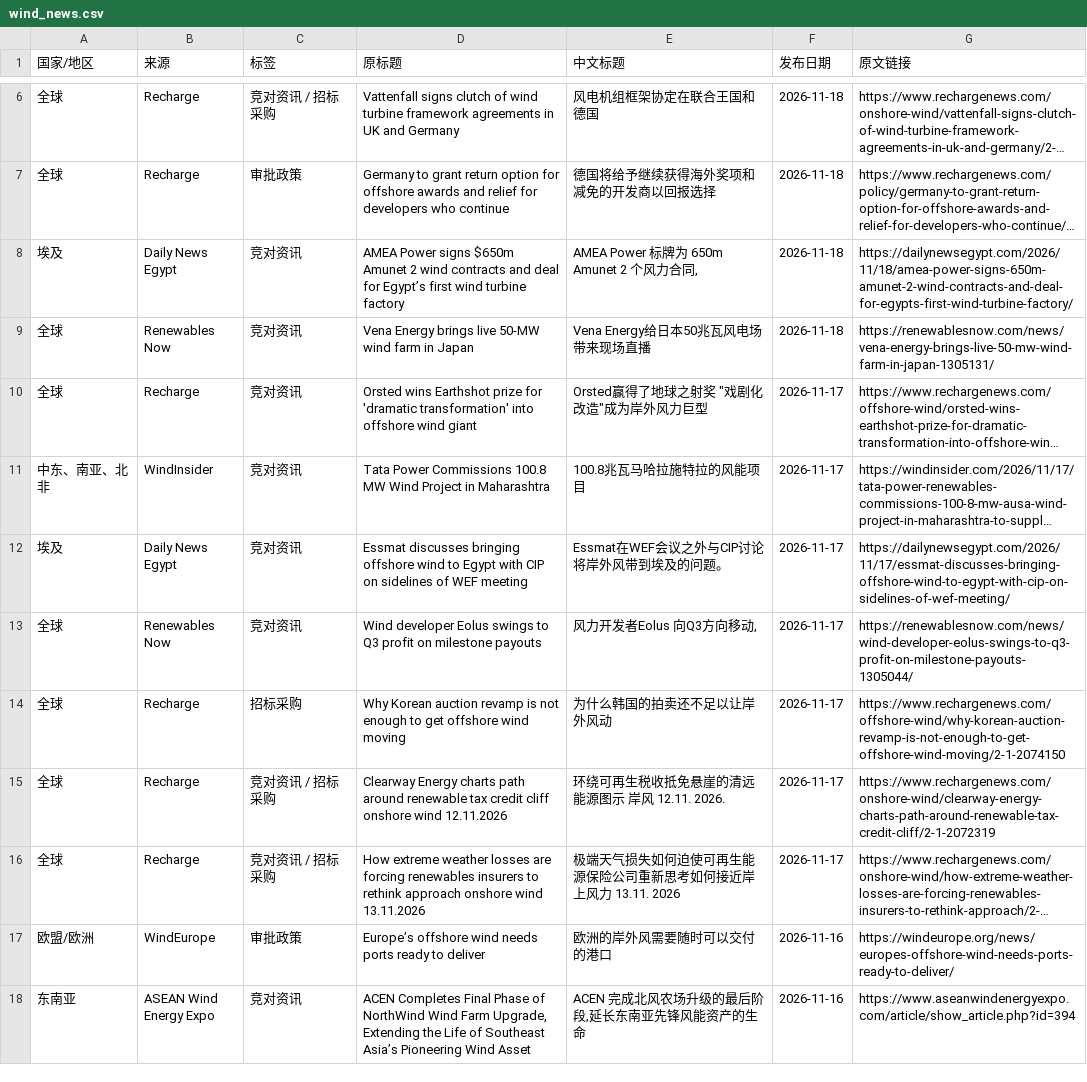
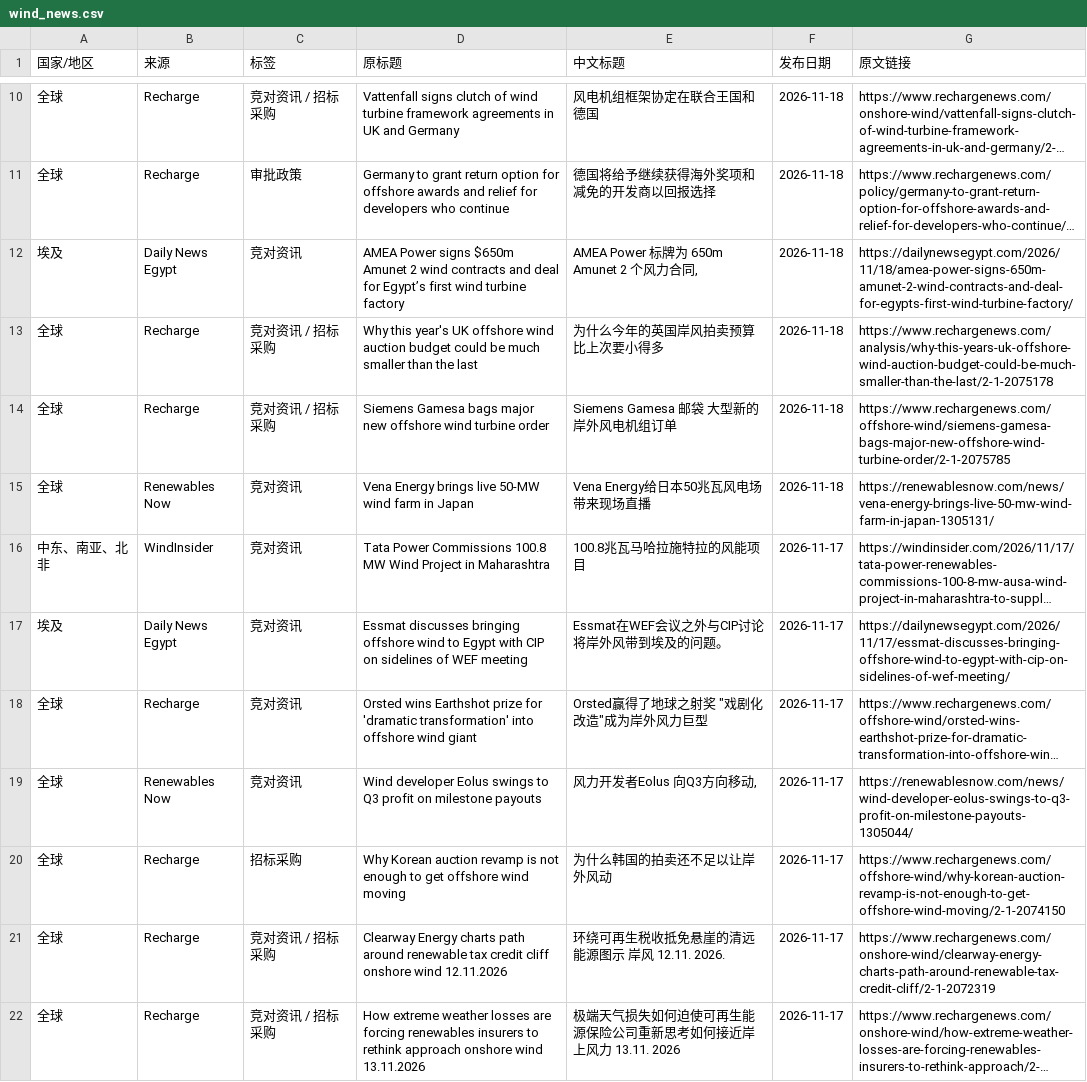
Before and after one commit to fengcy85/wind-policy-monitor-v2, a CSV file: site/data/wind_news.csv, drawn as a sheet; only a part is shown, gaps mark what is left out; the shorter side is filled out with more unchanged rows; long unchanged cells end in …; the diff covers the shown part only; the diff names each change by its address in the sheet, - before the commit and + after, or states it on an @@ line.

```diff
--- a/site/data/wind_news.csv
+++ b/site/data/wind_news.csv
+row 13: 全球 | Recharge | 竞对资讯 / 招标采购 | Why this year's UK offshore wind auction budget could be much smaller than the last | 为什么今年的英国岸风拍卖预算 比上次要小得多 | 2026-11-18 | https://www.rechargenews.com/analysis/why-this-years-uk-offshore-wind-auction-budget-could-be-much-smaller-than-the-last/2-1-2075178
+row 14: 全球 | Recharge | 竞对资讯 / 招标采购 | Siemens Gamesa bags major new offshore wind turbine order | Siemens Gamesa 邮袋 大型新的岸外风电机组订单 | 2026-11-18 | https://www.rechargenews.com/offshore-wind/siemens-gamesa-bags-major-new-offshore-wind-turbine-order/2-1-2075785
@@ row 10 moved to row 18: 全球 @@
```
Also changed, not shown: 4 added rows and 12 edited cells elsewhere in this file, site/data/policies.csv, site/data/policy_site_acceptance.csv, 13 other files.
